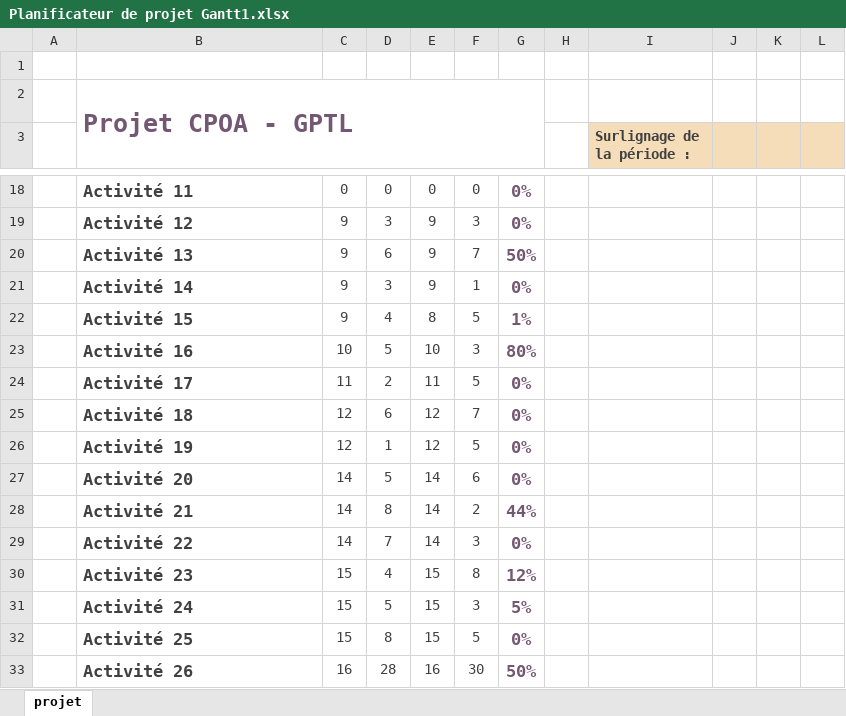
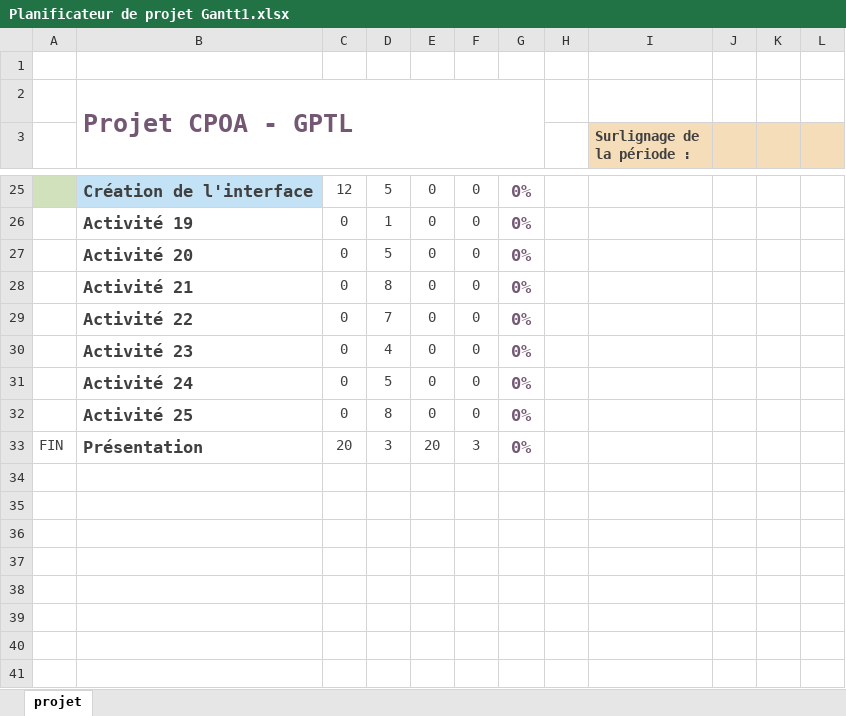
Before and after one commit to Benbb96/CPOA-GPTL, an Excel workbook: Planificateur de projet Gantt1.xlsx, sheet projet, drawn as a sheet; only a part is shown, gaps mark what is left out; values as stored, in another font and other column widths than the file's, no borders; charts and pictures and conditional formats not drawn; removed rows and columns are numbered as before the commit, all else as after; rows hold the shown columns only; the diff covers the shown part only; the diff names each change by its address in the sheet, - before the commit and + after, or states it on an @@ line.

```diff
--- a/Planificateur de projet Gantt1.xlsx (sheet projet)
+++ b/Planificateur de projet Gantt1.xlsx (sheet projet)
-A25 fill: none
+A25 fill: #D0E1BB
-B25: Activité 11
+B25: Création de l'interface
-B25 fill: none
+B25 fill: #C4E2F5
-C25: 0
+C25: 12
-D25: 0
+D25: 5
-row 19:  | Activité 12 | 9 | 3 | 9 | 3 | 0%
-row 20:  | Activité 13 | 9 | 6 | 9 | 7 | 50%
-row 21:  | Activité 14 | 9 | 3 | 9 | 1 | 0%
-row 22:  | Activité 15 | 9 | 4 | 8 | 5 | 1%
-row 23:  | Activité 16 | 10 | 5 | 10 | 3 | 80%
-row 24:  | Activité 17 | 11 | 2 | 11 | 5 | 0%
-row 25:  | Activité 18 | 12 | 6 | 12 | 7 | 0%
-C26: 12
+C26: 0
-E26: 12
+E26: 0
-F26: 5
+F26: 0
-C27:C29: 14
+C27:C29: 0
-E27:E29: 14
+E27:E29: 0
-F27: 6
+F27: 0
-F28: 2
+F28: 0
-G28: 44%
+G28: 0%
-F29: 3
+F29: 0
-C30:C32: 15
+C30:C32: 0
-E30:E32: 15
+E30:E32: 0
-F30: 8
+F30: 0
-G30: 12%
+G30: 0%
-F31: 3
+F31: 0
-G31: 5%
+G31: 0%
-F32: 5
+F32: 0
-row 33:  | Activité 26 | 16 | 28 | 16 | 30 | 50%
+row 33: FIN | Présentation | 20 | 3 | 20 | 3 | 0%
```
Also changed, not shown: 7 added rows, 29 edited cells and cell formats elsewhere in this sheet.
